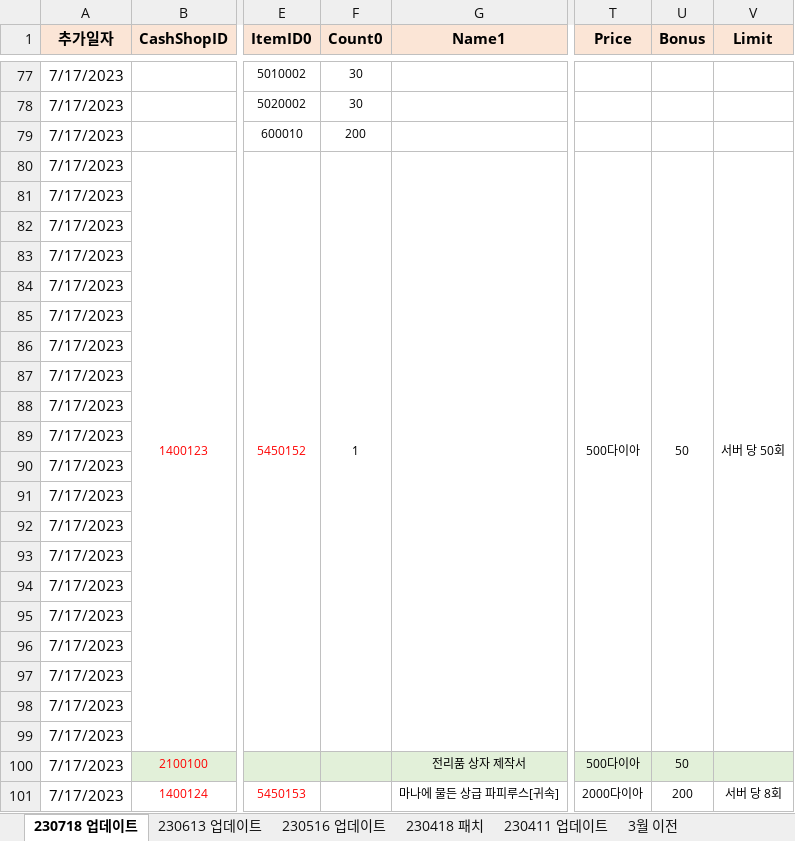
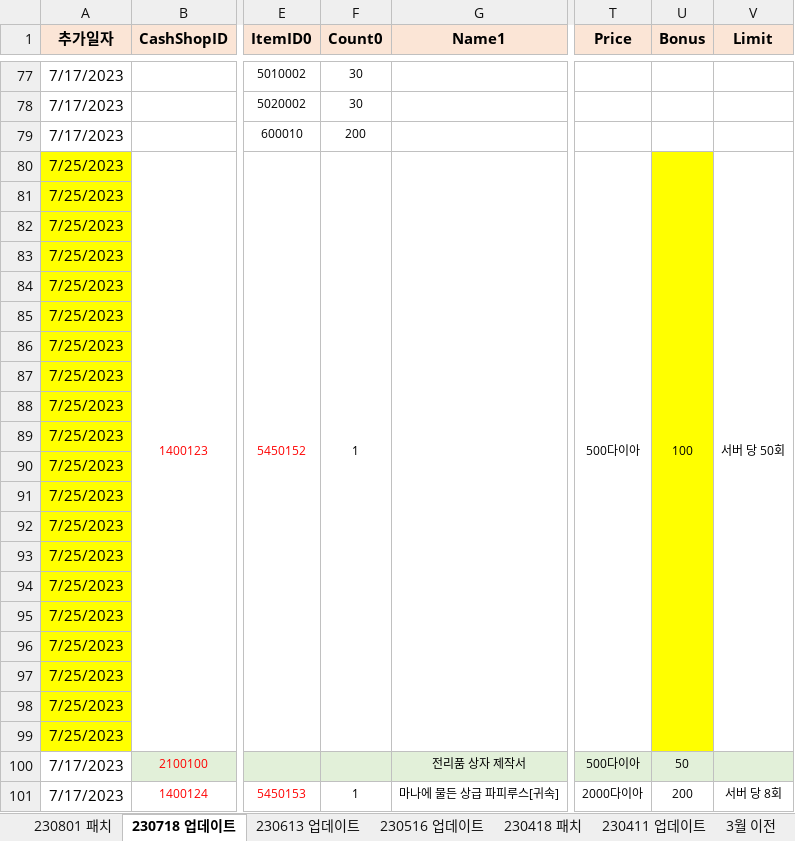
Before and after one commit to SungMinseok/TC_AutoMaker-R2M, an Excel workbook: 유료상점DATA_TW.xlsx, sheet 230718 업데이트, drawn as a sheet; only a part is shown, gaps mark what is left out; values as stored, in another font and other column widths than the file's, no borders; the diff covers the shown part only; the diff names each change by its address in the sheet, - before the commit and + after, or states it on an @@ line.

```diff
--- a/유료상점DATA_TW.xlsx (sheet 230718 업데이트)
+++ b/유료상점DATA_TW.xlsx (sheet 230718 업데이트)
+sheet tab: 230801 패치
-A80:A99 (추가일자): 7/17/2023
+A80:A99 (추가일자): 7/25/2023
-A80:A99 fill: none
+A80:A99 fill: #FFFF00
-U80 (Bonus): 50
+U80 (Bonus): 100
-U80:U99 fill: none
+U80:U99 fill: #FFFF00
-F101 (Count0): (empty)
+F101 (Count0): 1
```
Also changed, not shown: 4 edited cells and cell formats elsewhere in this sheet, 유료상점DATA_KR.xlsx, 이벤트DATA_KR.xlsx, 6 other files.
